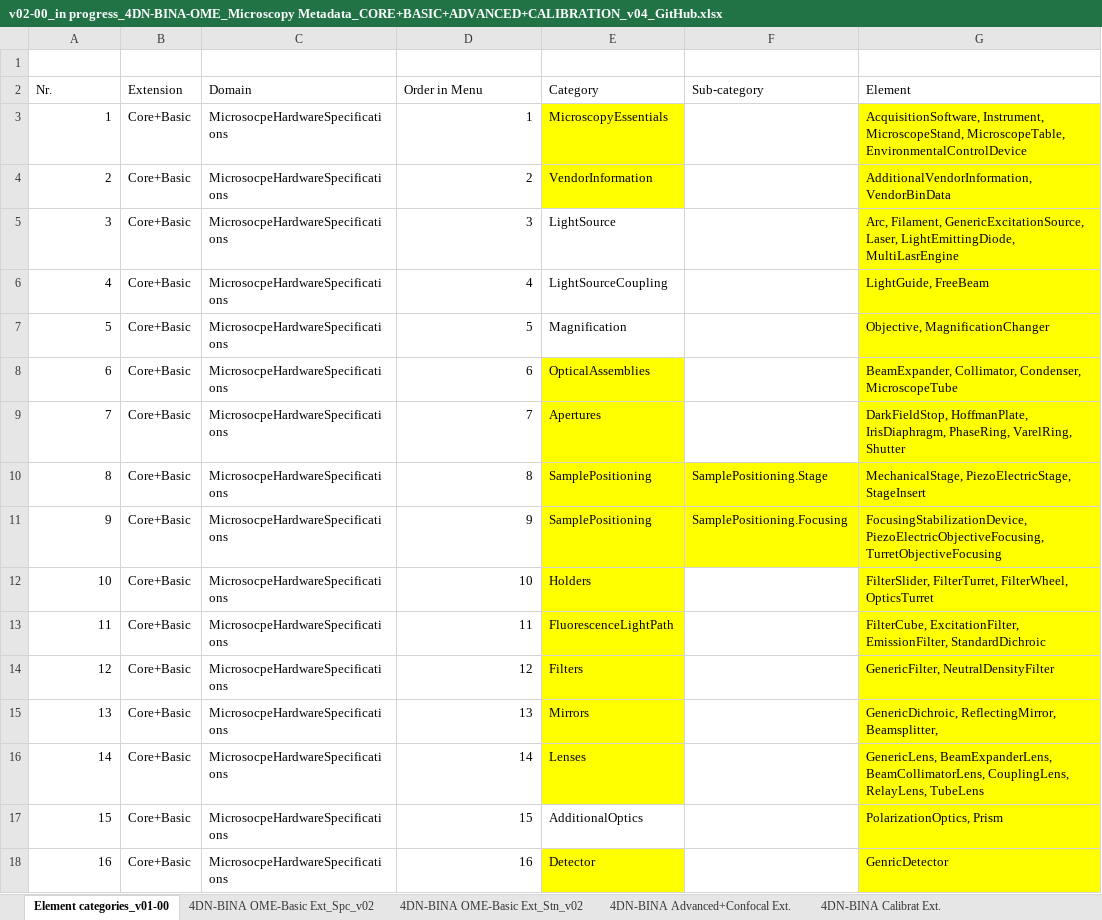
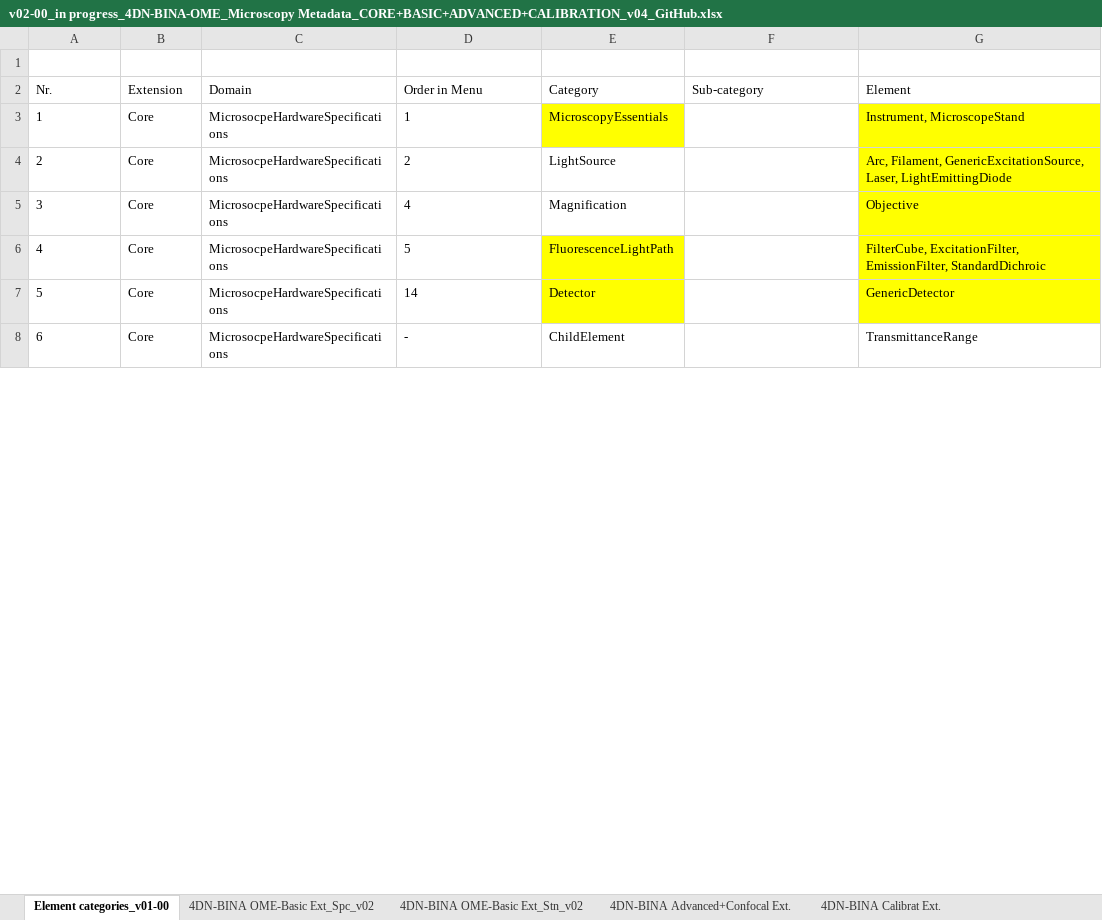
Before and after one commit to WU-BIMAC/NBOMicroscopyMetadataSpecs, an Excel workbook: Model/in progress/v02-00/v02-00_in progress_4DN-BINA-OME_Microscopy Metadata_CORE+BASIC+ADVANCED+CALIBRATION_v04_GitHub.xlsx, sheet Element categories_v01-00, drawn as a sheet; only a part is shown; values as stored, in another font and other column widths than the file's, no borders; table styles not drawn; removed rows and columns are numbered as before the commit, all else as after; the diff covers the shown part only; the diff names each change by its address in the sheet, - before the commit and + after, or states it on an @@ line.

```diff
--- a/Model/in progress/v02-00/v02-00_in progress_4DN-BINA-OME_Microscopy Metadata_CORE+BASIC+ADVANCED+CALIBRATION_v04_GitHub.xlsx (sheet Element categories_v01-00)
+++ b/Model/in progress/v02-00/v02-00_in progress_4DN-BINA-OME_Microscopy Metadata_CORE+BASIC+ADVANCED+CALIBRATION_v04_GitHub.xlsx (sheet Element categories_v01-00)
-A3:A8 alignment: right
+A3:A8 alignment: left
-B3:B8 (Extension): Core+Basic
+B3:B8 (Extension): Core
-D3:D8 alignment: right
+D3:D8 alignment: left
-G3 (Element): AcquisitionSoftware, Instrument, MicroscopeStand, MicroscopeTable, EnvironmentalControlDevice
+G3 (Element): Instrument, MicroscopeStand
-E4 (Category): VendorInformation
+E4 (Category): LightSource
-E4 fill: #FFFF00
+E4 fill: none
-G4 (Element): AdditionalVendorInformation, VendorBinData
+G4 (Element): Arc, Filament, GenericExcitationSource, Laser, LightEmittingDiode
-D5 (Order in Menu): 3
+D5 (Order in Menu): 4
-E5 (Category): LightSource
+E5 (Category): Magnification
-G5 (Element): Arc, Filament, GenericExcitationSource, Laser, LightEmittingDiode, MultiLasrEngine
+G5 (Element): Objective
-D6 (Order in Menu): 4
+D6 (Order in Menu): 5
-E6 (Category): LightSourceCoupling
+E6 (Category): FluorescenceLightPath
-E6:E7 fill: none
+E6:E7 fill: #FFFF00
-G6 (Element): LightGuide, FreeBeam
+G6 (Element): FilterCube, ExcitationFilter, EmissionFilter, StandardDichroic
-D7 (Order in Menu): 5
+D7 (Order in Menu): 14
-E7 (Category): Magnification
+E7 (Category): Detector
-G7 (Element): Objective, MagnificationChanger
+G7 (Element): GenericDetector
-D8 (Order in Menu): 6
+D8 (Order in Menu): -
-E8 (Category): OpticalAssemblies
+E8 (Category): ChildElement
-E8 fill: #FFFF00
+E8 fill: none
-G8 (Element): BeamExpander, Collimator, Condenser, MicroscopeTube
+G8 (Element): TransmittanceRange
-G8 fill: #FFFF00
+G8 fill: none
-row 9: 7 | Core+Basic | MicrosocpeHardwareSpecifications | 7 | Apertures |  | DarkFieldStop, HoffmanPlate, IrisDiaphragm, PhaseRing, VarelRing, Shutter
-row 10: 8 | Core+Basic | MicrosocpeHardwareSpecifications | 8 | SamplePositioning | SamplePositioning.Stage | MechanicalStage, PiezoElectricStage, StageInsert
-row 11: 9 | Core+Basic | MicrosocpeHardwareSpecifications | 9 | SamplePositioning | SamplePositioning.Focusing | FocusingStabilizationDevice, PiezoElectricObjectiveFocusing, TurretObjectiveFocusing
-row 12: 10 | Core+Basic | MicrosocpeHardwareSpecifications | 10 | Holders |  | FilterSlider, FilterTurret, FilterWheel, OpticsTurret
-row 13: 11 | Core+Basic | MicrosocpeHardwareSpecifications | 11 | FluorescenceLightPath |  | FilterCube, ExcitationFilter, EmissionFilter, StandardDichroic
-row 14: 12 | Core+Basic | MicrosocpeHardwareSpecifications | 12 | Filters |  | GenericFilter, NeutralDensityFilter
-row 15: 13 | Core+Basic | MicrosocpeHardwareSpecifications | 13 | Mirrors |  | GenericDichroic, ReflectingMirror, Beamsplitter,
-row 16: 14 | Core+Basic | MicrosocpeHardwareSpecifications | 14 | Lenses |  | GenericLens, BeamExpanderLens, BeamCollimatorLens, CouplingLens, RelayLens, TubeLens
-row 17: 15 | Core+Basic | MicrosocpeHardwareSpecifications | 15 | AdditionalOptics |  | PolarizationOptics, Prism
-row 18: 16 | Core+Basic | MicrosocpeHardwareSpecifications | 16 | Detector |  | GenricDetector
```
Also changed, not shown: 31 added rows, 14 removed rows, 20 edited cells and cell formats elsewhere in this sheet, sheet 4DN-BINA OME-Basic Ext_Stn_v02, sheet 4DN-BINA OME-Basic Ext_Spc_v02, sheet 4DN-BINA Calibrat Ext., 4 other files.
